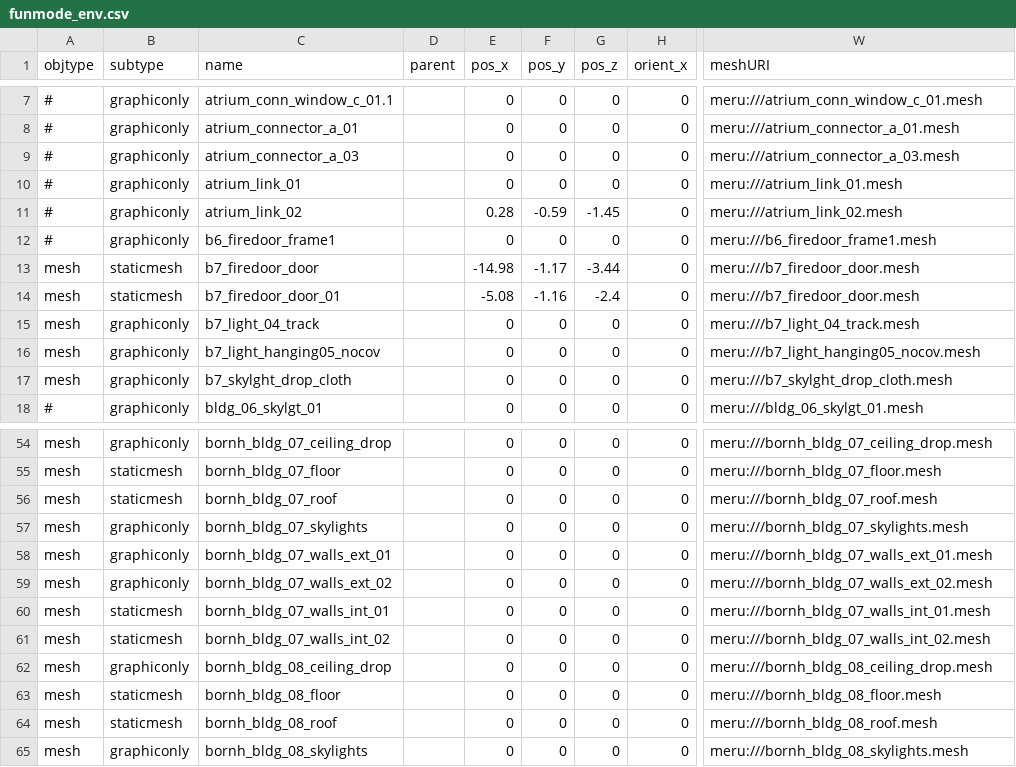
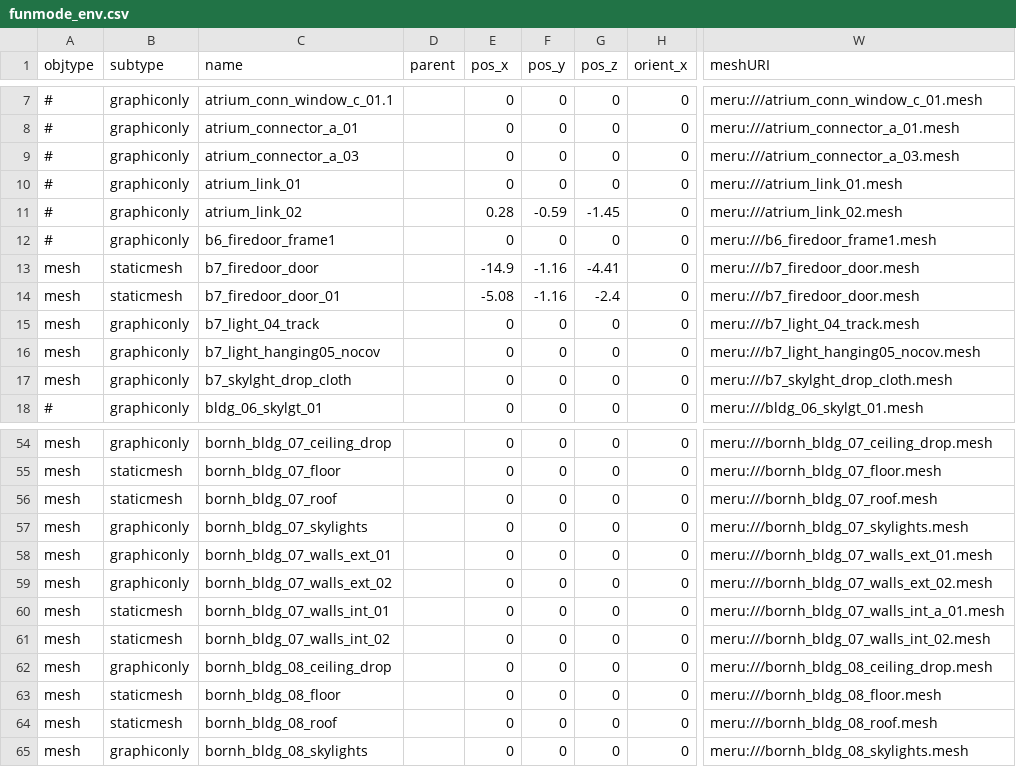
Before and after one commit to speedlimits/museum, a CSV file: scenes/funmode_env.csv, drawn as a sheet; only a part is shown, gaps mark what is left out; the diff names each change by its address in the sheet, - before the commit and + after, or states it on an @@ line.

Commit message:
firedoor, and bldg 8 seems ok somehow

```diff
--- a/scenes/funmode_env.csv
+++ b/scenes/funmode_env.csv
-E13 (pos_x): -14.98
+E13 (pos_x): -14.9
-F13 (pos_y): -1.17
+F13 (pos_y): -1.16
-G13 (pos_z): -3.44
+G13 (pos_z): -4.41
-W60 (meshURI): meru:///bornh_bldg_07_walls_int_01.mesh
+W60 (meshURI): meru:///bornh_bldg_07_walls_int_a_01.mesh
```
